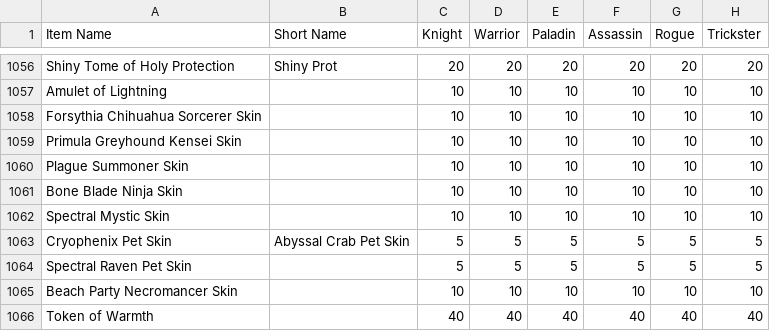
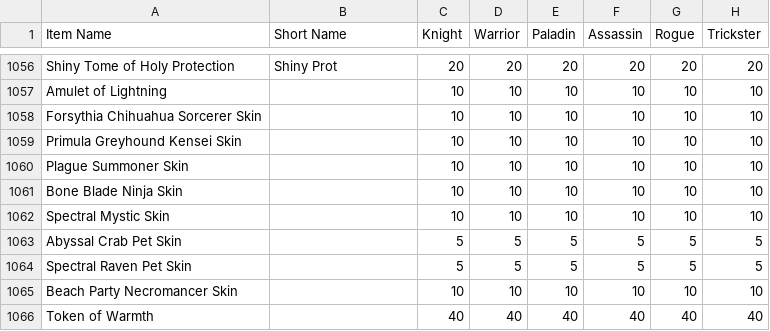
Before and after one commit to Sanketh7/contest-bot, a CSV file: ppe_data.csv, drawn as a sheet; only a part is shown, gaps mark what is left out; the diff names each change by its address in the sheet, - before the commit and + after, or states it on an @@ line.

Commit message:
Update ppe_data.csv

```diff
--- a/ppe_data.csv
+++ b/ppe_data.csv
-A1063 (Item Name): Cryophenix Pet Skin
+A1063 (Item Name): Abyssal Crab Pet Skin
-B1063 (Short Name): Abyssal Crab Pet Skin
+B1063 (Short Name): (empty)
```
